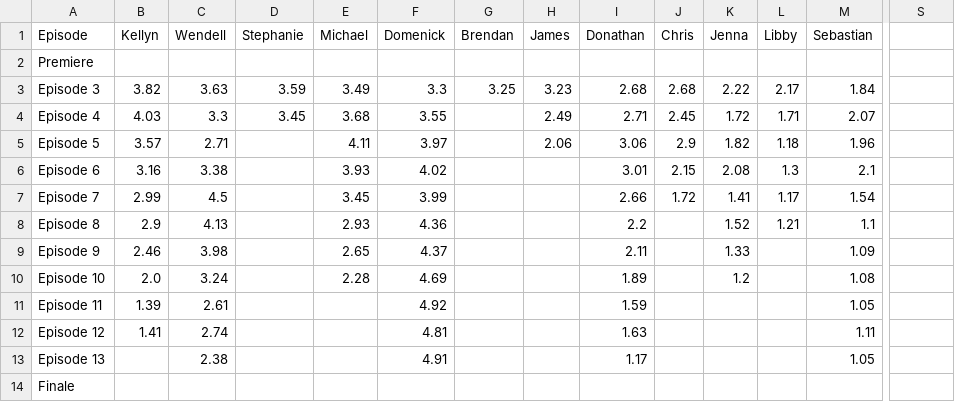
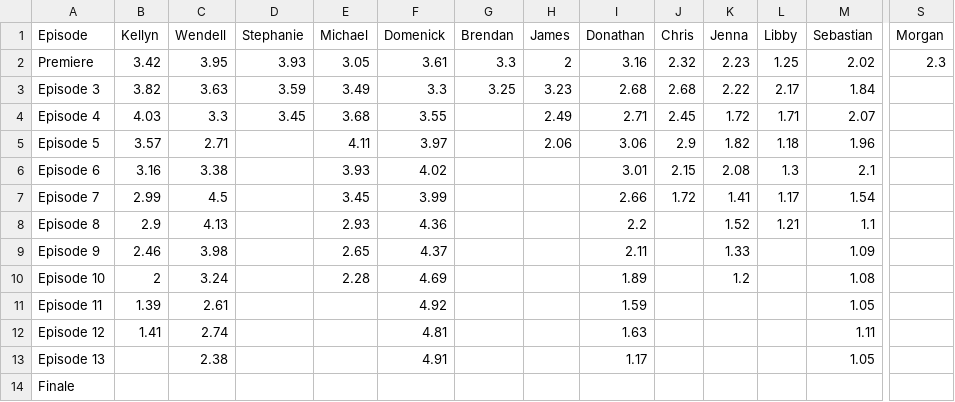
Before and after one commit to ldawson02/data-science-intro, a CSV file: Survivor WSSYW/data/Ghost Island_contender_rankings.csv, drawn as a sheet; only a part is shown, gaps mark what is left out; the diff covers the shown part only; the diff names each change by its address in the sheet, - before the commit and + after, or states it on an @@ line.

```diff
--- a/Survivor WSSYW/data/Ghost Island_contender_rankings.csv
+++ b/Survivor WSSYW/data/Ghost Island_contender_rankings.csv
-S1: (empty)
+S1: Morgan
-B2 (Kellyn): (empty)
+B2 (Kellyn): 3.42
-C2 (Wendell): (empty)
+C2 (Wendell): 3.95
-D2 (Stephanie): (empty)
+D2 (Stephanie): 3.93
-E2 (Michael): (empty)
+E2 (Michael): 3.05
-F2 (Domenick): (empty)
+F2 (Domenick): 3.61
-G2 (Brendan): (empty)
+G2 (Brendan): 3.3
-H2 (James): (empty)
+H2 (James): 2
-I2 (Donathan): (empty)
+I2 (Donathan): 3.16
-J2 (Chris): (empty)
+J2 (Chris): 2.32
-K2 (Jenna): (empty)
+K2 (Jenna): 2.23
-L2 (Libby): (empty)
+L2 (Libby): 1.25
-M2 (Sebastian): (empty)
+M2 (Sebastian): 2.02
-S2 (Morgan): (empty)
+S2 (Morgan): 2.3
-B10 (Kellyn): 2.0
+B10 (Kellyn): 2
```
Also changed, not shown: 5 edited cells elsewhere in this file, Survivor WSSYW/data/EoE_contender_rankings.csv, Survivor WSSYW/data/HHH_contender_rankings.csv, 9 other files.
